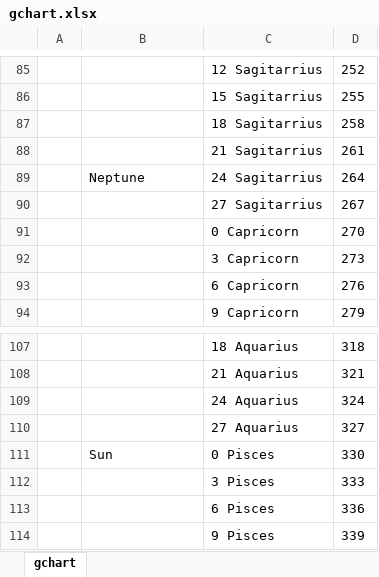
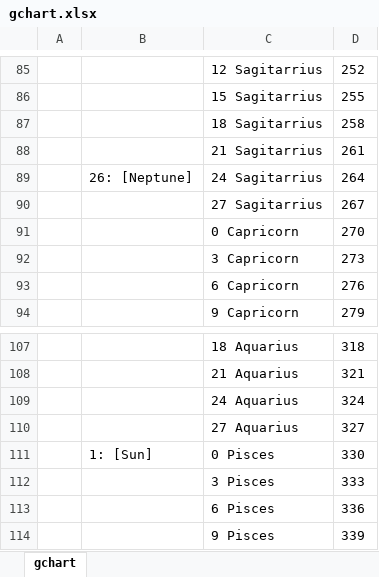
Before and after one commit to astraknots/ncis, an Excel workbook: gchart.xlsx, sheet gchart, drawn as a sheet; only a part is shown, gaps mark what is left out; values as stored, in another font and other column widths than the file's, no borders; the diff covers the shown part only; the diff names each change by its address in the sheet, - before the commit and + after, or states it on an @@ line.

```diff
--- a/gchart.xlsx (sheet gchart)
+++ b/gchart.xlsx (sheet gchart)
-B89: Neptune
+B89: 26: [Neptune]
-B111: Sun
+B111: 1: [Sun]
```
Also changed, not shown: 9 edited cells elsewhere in this sheet, bchart.xlsx, blank_chart.xlsx, 5 other files.
